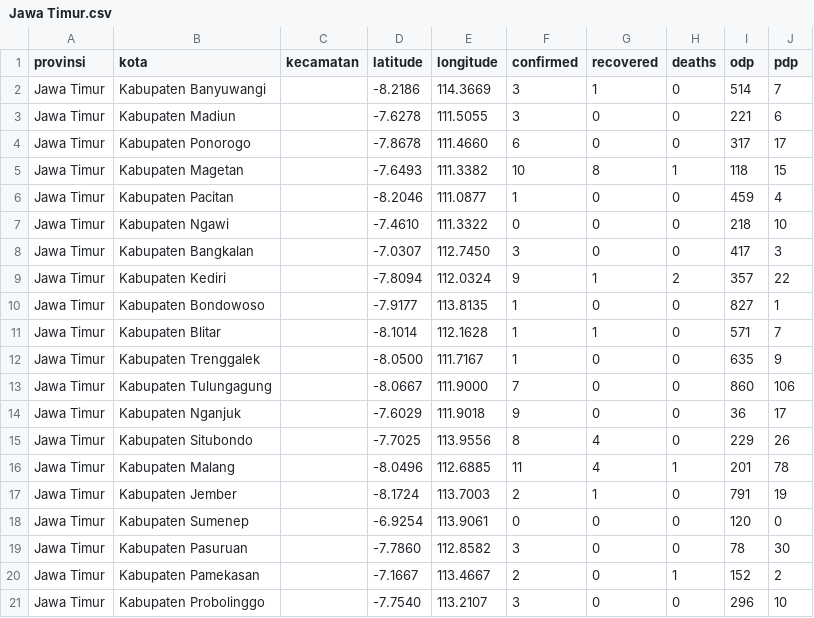
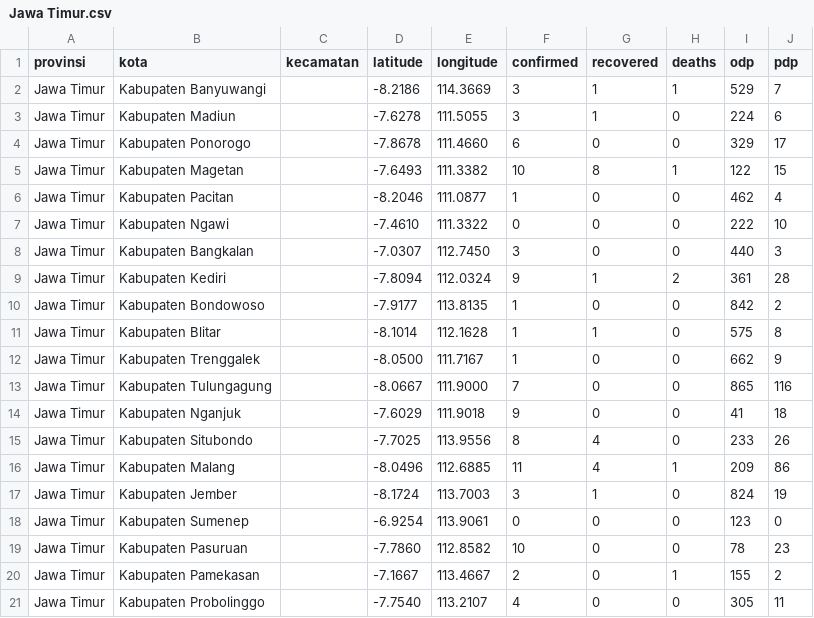
Before and after one commit to yogamuris/covid_indo_data, a CSV file: Provinsi/Jawa Timur.csv, drawn as a sheet; only a part is shown; the diff covers the shown part only.

Commit message:
Update Jawa Timur.csv

```diff
--- a/Provinsi/Jawa Timur.csv
+++ b/Provinsi/Jawa Timur.csv
@@ -1,21 +1,21 @@
 provinsi,kota,kecamatan,latitude,longitude,confirmed,recovered,deaths,odp,pdp
-Jawa Timur,Kabupaten Banyuwangi,,-8.2186,114.3669,3,1,0,514,7
-Jawa Timur,Kabupaten Madiun,,-7.6278,111.5055,3,0,0,221,6
-Jawa Timur,Kabupaten Ponorogo,,-7.8678,111.4660,6,0,0,317,17
-Jawa Timur,Kabupaten Magetan,,-7.6493,111.3382,10,8,1,118,15
-Jawa Timur,Kabupaten Pacitan,,-8.2046,111.0877,1,0,0,459,4
-Jawa Timur,Kabupaten Ngawi,,-7.4610,111.3322,0,0,0,218,10
-Jawa Timur,Kabupaten Bangkalan,,-7.0307,112.7450,3,0,0,417,3
-Jawa Timur,Kabupaten Kediri,,-7.8094,112.0324,9,1,2,357,22
-Jawa Timur,Kabupaten Bondowoso,,-7.9177,113.8135,1,0,0,827,1
-Jawa Timur,Kabupaten Blitar,,-8.1014,112.1628,1,1,0,571,7
-Jawa Timur,Kabupaten Trenggalek,,-8.0500,111.7167,1,0,0,635,9
-Jawa Timur,Kabupaten Tulungagung,,-8.0667,111.9000,7,0,0,860,106
-Jawa Timur,Kabupaten Nganjuk,,-7.6029,111.9018,9,0,0,36,17
-Jawa Timur,Kabupaten Situbondo,,-7.7025,113.9556,8,4,0,229,26
-Jawa Timur,Kabupaten Malang,,-8.0496,112.6885,11,4,1,201,78
-Jawa Timur,Kabupaten Jember,,-8.1724,113.7003,2,1,0,791,19
-Jawa Timur,Kabupaten Sumenep,,-6.9254,113.9061,0,0,0,120,0
-Jawa Timur,Kabupaten Pasuruan,,-7.7860,112.8582,3,0,0,78,30
-Jawa Timur,Kabupaten Pamekasan,,-7.1667,113.4667,2,0,1,152,2
-Jawa Timur,Kabupaten Probolinggo,,-7.7540,113.2107,3,0,0,296,10
+Jawa Timur,Kabupaten Banyuwangi,,-8.2186,114.3669,3,1,1,529,7
+Jawa Timur,Kabupaten Madiun,,-7.6278,111.5055,3,1,0,224,6
+Jawa Timur,Kabupaten Ponorogo,,-7.8678,111.4660,6,0,0,329,17
+Jawa Timur,Kabupaten Magetan,,-7.6493,111.3382,10,8,1,122,15
+Jawa Timur,Kabupaten Pacitan,,-8.2046,111.0877,1,0,0,462,4
+Jawa Timur,Kabupaten Ngawi,,-7.4610,111.3322,0,0,0,222,10
+Jawa Timur,Kabupaten Bangkalan,,-7.0307,112.7450,3,0,0,440,3
+Jawa Timur,Kabupaten Kediri,,-7.8094,112.0324,9,1,2,361,28
+Jawa Timur,Kabupaten Bondowoso,,-7.9177,113.8135,1,0,0,842,2
+Jawa Timur,Kabupaten Blitar,,-8.1014,112.1628,1,1,0,575,8
+Jawa Timur,Kabupaten Trenggalek,,-8.0500,111.7167,1,0,0,662,9
+Jawa Timur,Kabupaten Tulungagung,,-8.0667,111.9000,7,0,0,865,116
+Jawa Timur,Kabupaten Nganjuk,,-7.6029,111.9018,9,0,0,41,18
+Jawa Timur,Kabupaten Situbondo,,-7.7025,113.9556,8,4,0,233,26
+Jawa Timur,Kabupaten Malang,,-8.0496,112.6885,11,4,1,209,86
+Jawa Timur,Kabupaten Jember,,-8.1724,113.7003,3,1,0,824,19
+Jawa Timur,Kabupaten Sumenep,,-6.9254,113.9061,0,0,0,123,0
+Jawa Timur,Kabupaten Pasuruan,,-7.7860,112.8582,10,0,0,78,23
+Jawa Timur,Kabupaten Pamekasan,,-7.1667,113.4667,2,0,1,155,2
+Jawa Timur,Kabupaten Probolinggo,,-7.7540,113.2107,4,0,0,305,11
```
Also changed, not shown: 34 edited cells elsewhere in this file.
